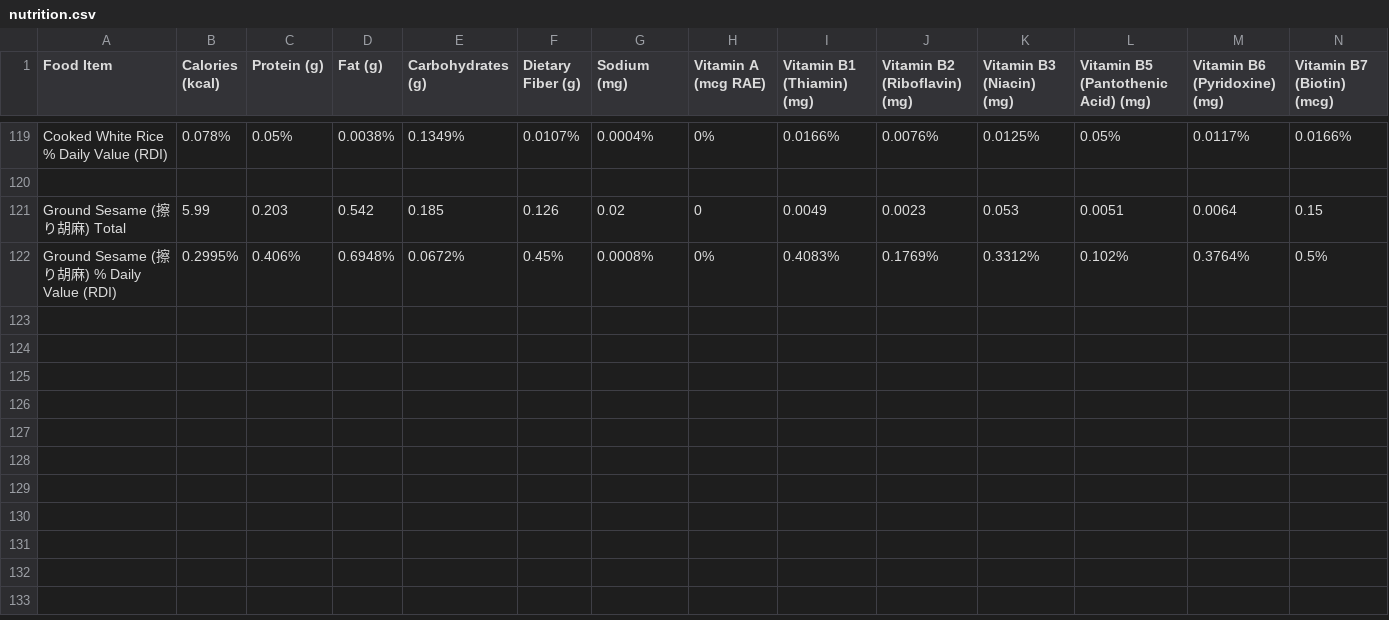
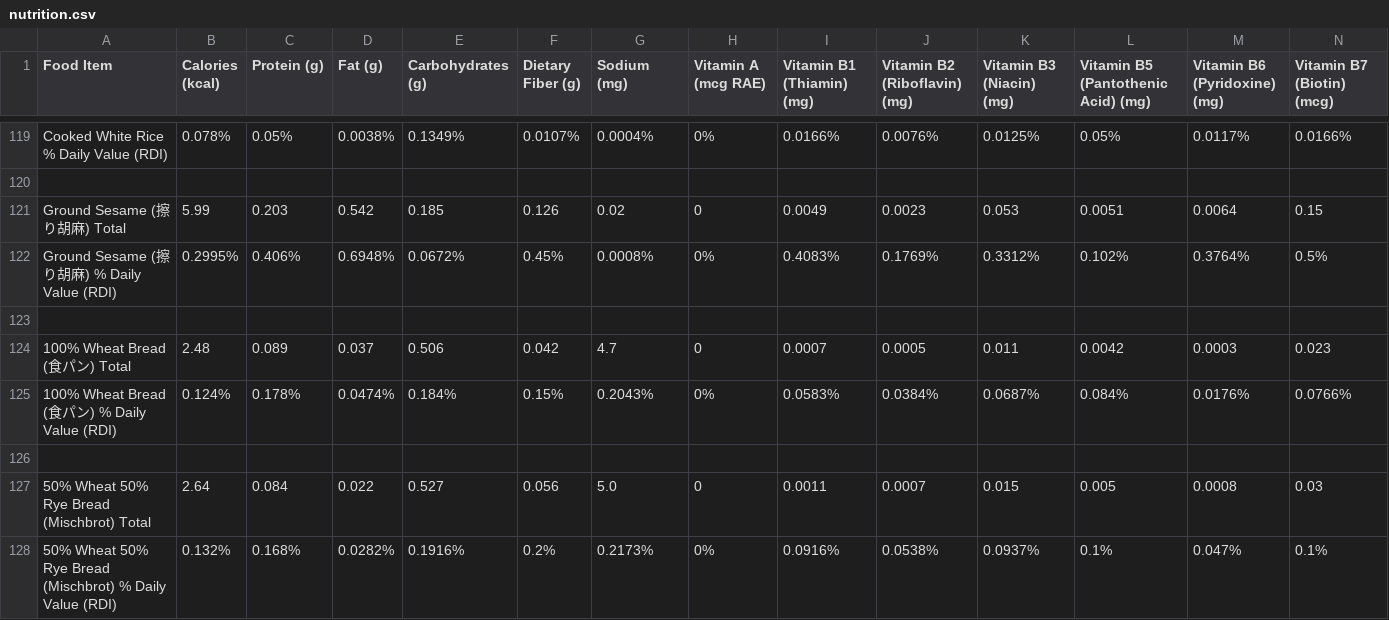
Before and after one commit to natoen/nutrition, a CSV file: nutrition.csv, drawn as a sheet; only a part is shown, gaps mark what is left out; rows hold the shown columns only; the diff names each change by its address in the sheet, - before the commit and + after, or states it on an @@ line.

Commit message:
Add Shokupan and Mischbrot

```diff
--- a/nutrition.csv
+++ b/nutrition.csv
+row 123: (empty)
+row 124: 100% Wheat Bread (食パン) Total | 2.48 | 0.089 | 0.037 | 0.506 | 0.042 | 4.7 | 0 | 0.0007 | 0.0005 | 0.011 | 0.0042 | 0.0003 | 0.023
+row 125: 100% Wheat Bread (食パン) % Daily Value (RDI) | 0.124% | 0.178% | 0.0474% | 0.184% | 0.15% | 0.2043% | 0% | 0.0583% | 0.0384% | 0.0687% | 0.084% | 0.0176% | 0.0766%
+row 126: (empty)
+row 127: 50% Wheat 50% Rye Bread (Mischbrot) Total | 2.64 | 0.084 | 0.022 | 0.527 | 0.056 | 5.0 | 0 | 0.0011 | 0.0007 | 0.015 | 0.005 | 0.0008 | 0.03
+row 128: 50% Wheat 50% Rye Bread (Mischbrot) % Daily Value (RDI) | 0.132% | 0.168% | 0.0282% | 0.1916% | 0.2% | 0.2173% | 0% | 0.0916% | 0.0538% | 0.0937% | 0.1% | 0.047% | 0.1%
```
Also changed, not shown: visualizer/public/nutrition.csv, 2 other files.
